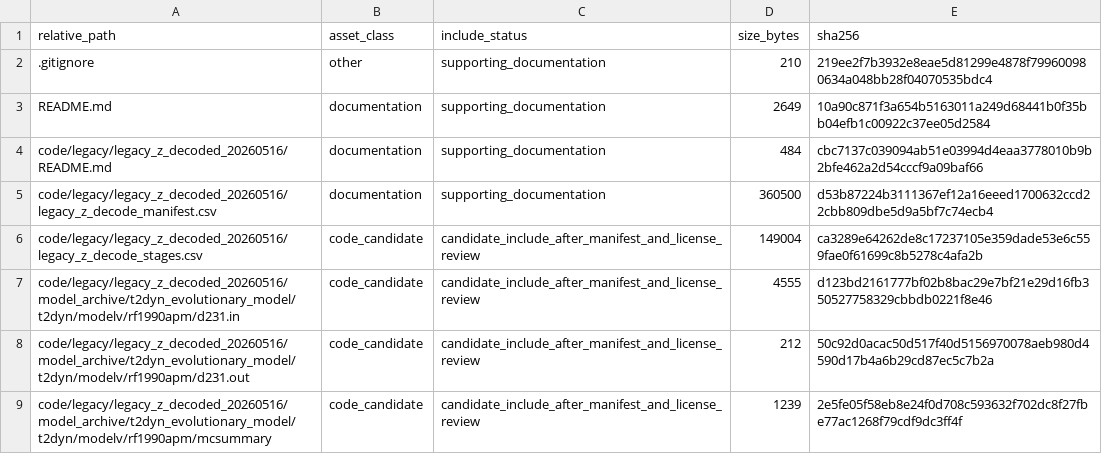
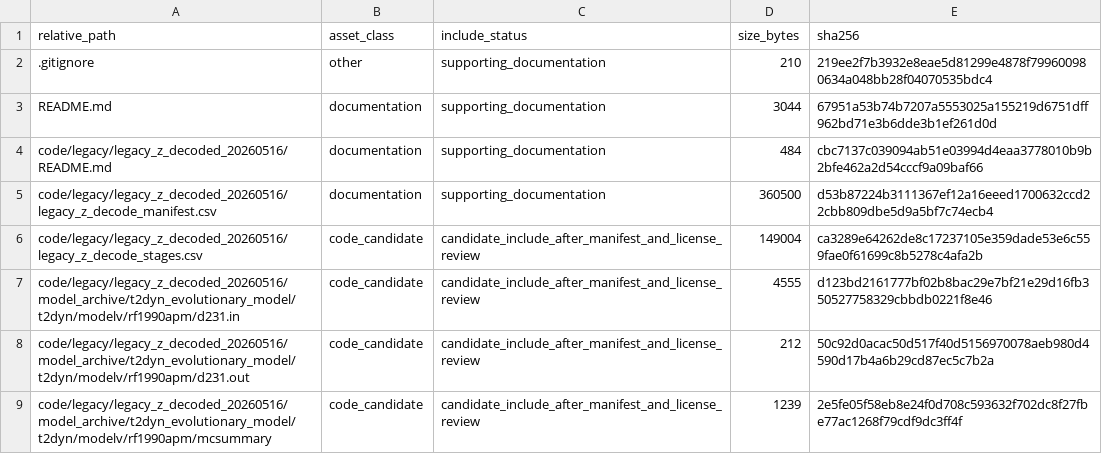
Before and after one commit to dlevinson/paper-1995-02-an-evolutionary-transportation-planning-model-structure-and-application, a CSV file: PACKAGE_MANIFEST.csv, drawn as a sheet; only a part is shown.

```diff
--- a/PACKAGE_MANIFEST.csv
+++ b/PACKAGE_MANIFEST.csv
@@ -2,3 +2,3 @@ relative_path,asset_class,include_status,size_bytes,sha256
 .gitignore,other,supporting_documentation,210,219ee2f7b3932e8eae5d81299e4878f799600980634a048bb28f04070535bdc4
-README.md,documentation,supporting_documentation,2649,10a90c871f3a654b5163011a249d68441b0f35bb04efb1c00922c37ee05d2584
+README.md,documentation,supporting_documentation,3044,67951a53b74b7207a5553025a155219d6751dff962bd71e3b6dde3b1ef261d0d
 code/legacy/legacy_z_decoded_20260516/README.md,documentation,supporting_documentation,484,cbc7137c039094ab51e03994d4eaa3778010b9b2bfe462a2d54cccf9a09baf66
```
Also changed, not shown: 1 other file.
